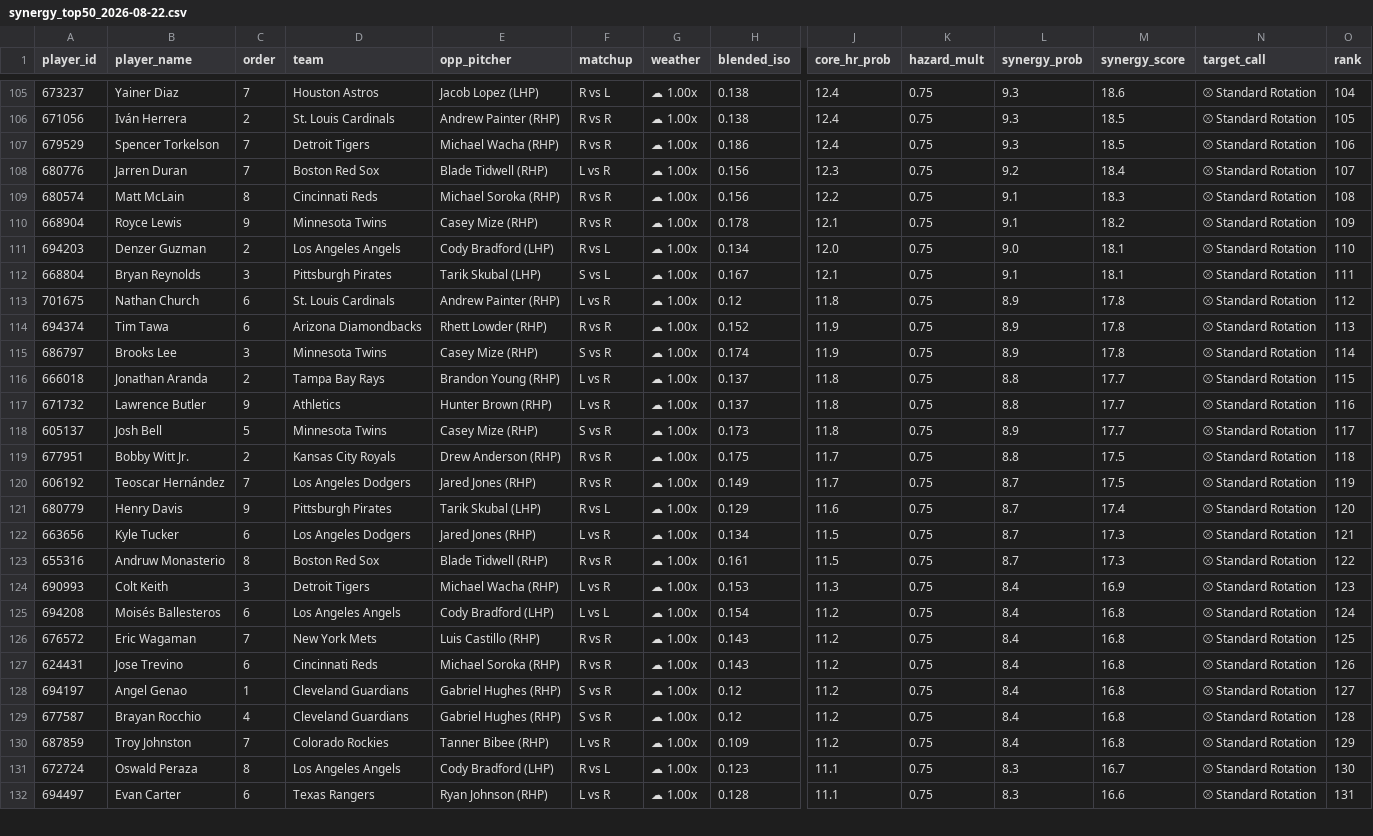
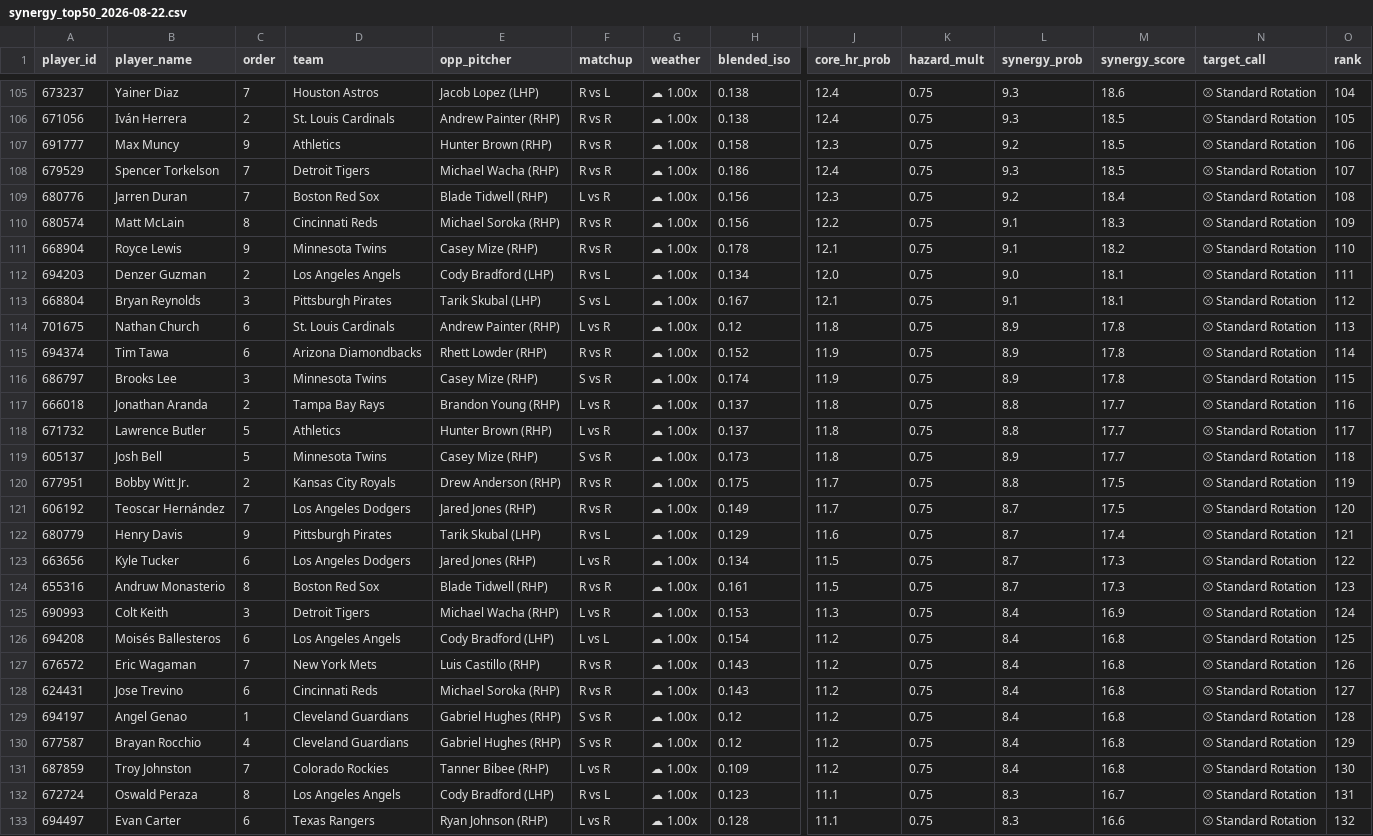
Before and after one commit to xNavoc/Striker, a CSV file: exports/synergy/synergy_top50_2026-08-22.csv, drawn as a sheet; only a part is shown, gaps mark what is left out; addresses are those after the commit; rows hold the shown columns only; the diff covers the shown part only; the diff names each change by its address in the sheet, - before the commit and + after, or states it on an @@ line.

```diff
--- a/exports/synergy/synergy_top50_2026-08-22.csv
+++ b/exports/synergy/synergy_top50_2026-08-22.csv
+row 107: 691777 | Max Muncy | 9 | Athletics | Hunter Brown (RHP) | R vs R | ☁ 1.00x | 0.158 | 12.3 | 0.75 | 9.2 | 18.5 | ⚾ Standard Rotation | 106
-O108 (rank): 106
+O108 (rank): 107
-O109 (rank): 107
+O109 (rank): 108
-O110 (rank): 108
+O110 (rank): 109
-O111 (rank): 109
+O111 (rank): 110
-O112 (rank): 110
+O112 (rank): 111
-O113 (rank): 111
+O113 (rank): 112
-O114 (rank): 112
+O114 (rank): 113
-O115 (rank): 113
+O115 (rank): 114
-O116 (rank): 114
+O116 (rank): 115
-O117 (rank): 115
+O117 (rank): 116
-C118 (order): 9
+C118 (order): 5
-O118 (rank): 116
+O118 (rank): 117
-O119 (rank): 117
+O119 (rank): 118
-O120 (rank): 118
+O120 (rank): 119
-O121 (rank): 119
+O121 (rank): 120
-O122 (rank): 120
+O122 (rank): 121
-O123 (rank): 121
+O123 (rank): 122
-O124 (rank): 122
+O124 (rank): 123
-O125 (rank): 123
+O125 (rank): 124
-O126 (rank): 124
+O126 (rank): 125
-O127 (rank): 125
+O127 (rank): 126
-O128 (rank): 126
+O128 (rank): 127
-O129 (rank): 127
+O129 (rank): 128
-O130 (rank): 128
+O130 (rank): 129
-O131 (rank): 129
+O131 (rank): 130
-O132 (rank): 130
+O132 (rank): 131
-O133 (rank): 131
+O133 (rank): 132
```
Also changed, not shown: 1 added row, 2 removed rows and 44 edited cells elsewhere in this file, exports/hits/hits_top50_2026-08-22.csv, exports/hr/hr_top50_2026-08-22.csv, 3 other files.
